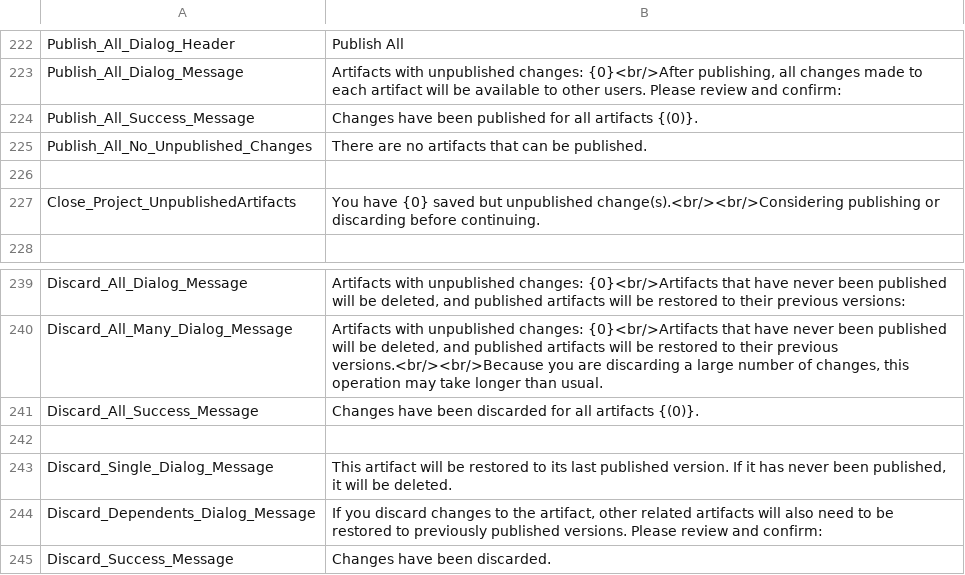
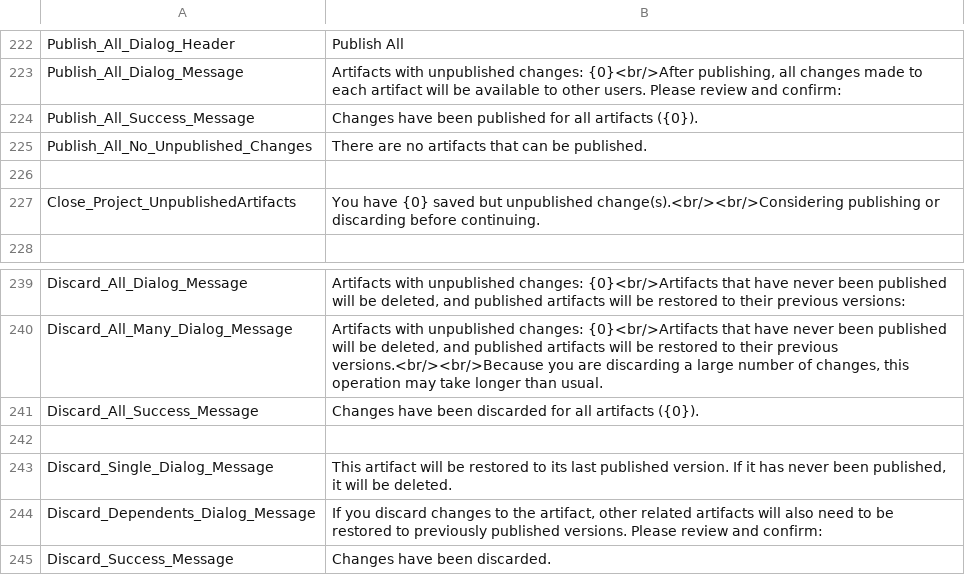
Before and after one commit to ogolikhin/blueprint, a CSV file: svc/db/AdminStorage/Data/ApplicationLabels_en-US.csv, drawn as a sheet; only a part is shown, gaps mark what is left out.

```diff
--- a/svc/db/AdminStorage/Data/ApplicationLabels_en-US.csv
+++ b/svc/db/AdminStorage/Data/ApplicationLabels_en-US.csv
@@ -223,3 +223,3 @@ Publish_All_Dialog_Header,"Publish All"
 Publish_All_Dialog_Message,"Artifacts with unpublished changes: {0}<br/>After publishing, all changes made to each artifact will be available to other users. Please review and confirm:"
-Publish_All_Success_Message,"Changes have been published for all artifacts {(0)}."
+Publish_All_Success_Message,"Changes have been published for all artifacts ({0})."
 Publish_All_No_Unpublished_Changes,"There are no artifacts that can be published."
@@ -240,3 +240,3 @@ Discard_All_Dialog_Message,"Artifacts with unpublished changes: {0}<br/>Artifact
 Discard_All_Many_Dialog_Message,"Artifacts with unpublished changes: {0}<br/>Artifacts that have never been published will be deleted, and published artifacts will be restored to their previous versions.<br/><br/>Because you are discarding a large number of changes, this operation may take longer than usual."
-Discard_All_Success_Message,"Changes have been discarded for all artifacts {(0)}."
+Discard_All_Success_Message,"Changes have been discarded for all artifacts ({0})."
 
```
Also changed, not shown: 3 other files.
